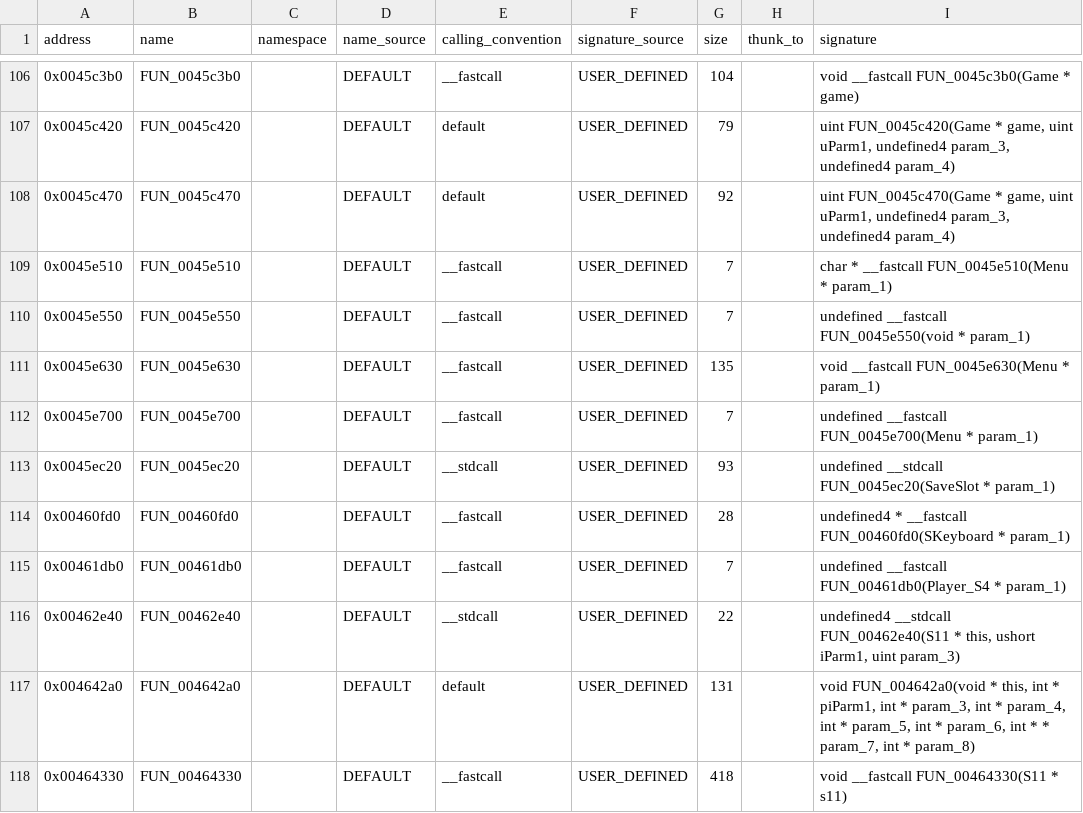
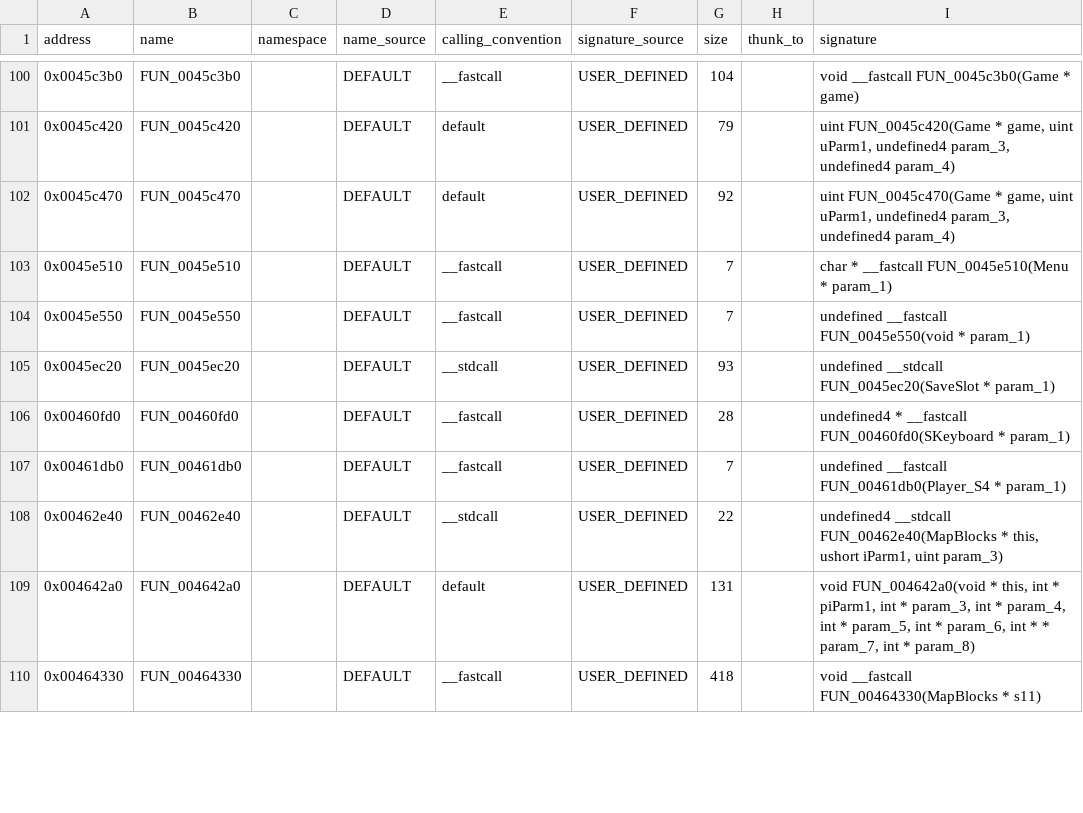
Before and after one commit to h0x91b/gta2-asm, a CSV file: re/functions_typed_unnamed.csv, drawn as a sheet; only a part is shown, gaps mark what is left out; the diff covers the shown part only.

```diff
--- a/re/functions_typed_unnamed.csv
+++ b/re/functions_typed_unnamed.csv
@@ -110,4 +104,2 @@ address,name,namespace,name_source,calling_convention,signature_source,size,thun
 0x0045e550,FUN_0045e550,,DEFAULT,__fastcall,USER_DEFINED,7,,undefined __fastcall FUN_0045e550(void * param_1)
-0x0045e630,FUN_0045e630,,DEFAULT,__fastcall,USER_DEFINED,135,,void __fastcall FUN_0045e630(Menu * param_1)
-0x0045e700,FUN_0045e700,,DEFAULT,__fastcall,USER_DEFINED,7,,undefined __fastcall FUN_0045e700(Menu * param_1)
 0x0045ec20,FUN_0045ec20,,DEFAULT,__stdcall,USER_DEFINED,93,,undefined __stdcall FUN_0045ec20(SaveSlot * param_1)
@@ -115,4 +107,4 @@ address,name,namespace,name_source,calling_convention,signature_source,size,thun
 0x00461db0,FUN_00461db0,,DEFAULT,__fastcall,USER_DEFINED,7,,undefined __fastcall FUN_00461db0(Player_S4 * param_1)
-0x00462e40,FUN_00462e40,,DEFAULT,__stdcall,USER_DEFINED,22,,"undefined4 __stdcall FUN_00462e40(S11 * this, ushort iParm1, uint param_3)"
+0x00462e40,FUN_00462e40,,DEFAULT,__stdcall,USER_DEFINED,22,,"undefined4 __stdcall FUN_00462e40(MapBlocks * this, ushort iParm1, uint param_3)"
 0x004642a0,FUN_004642a0,,DEFAULT,default,USER_DEFINED,131,,"void FUN_004642a0(void * this, int * piParm1, int * param_3, int * param_4, int * param_5, int * param_6, int * * param_7, int * param_8)"
-0x00464330,FUN_00464330,,DEFAULT,__fastcall,USER_DEFINED,418,,void __fastcall FUN_00464330(S11 * s11)
+0x00464330,FUN_00464330,,DEFAULT,__fastcall,USER_DEFINED,418,,void __fastcall FUN_00464330(MapBlocks * s11)
```
Also changed, not shown: 1 added row, 9 removed rows and 13 edited cells elsewhere in this file, re/globals.csv, 9 other files.
